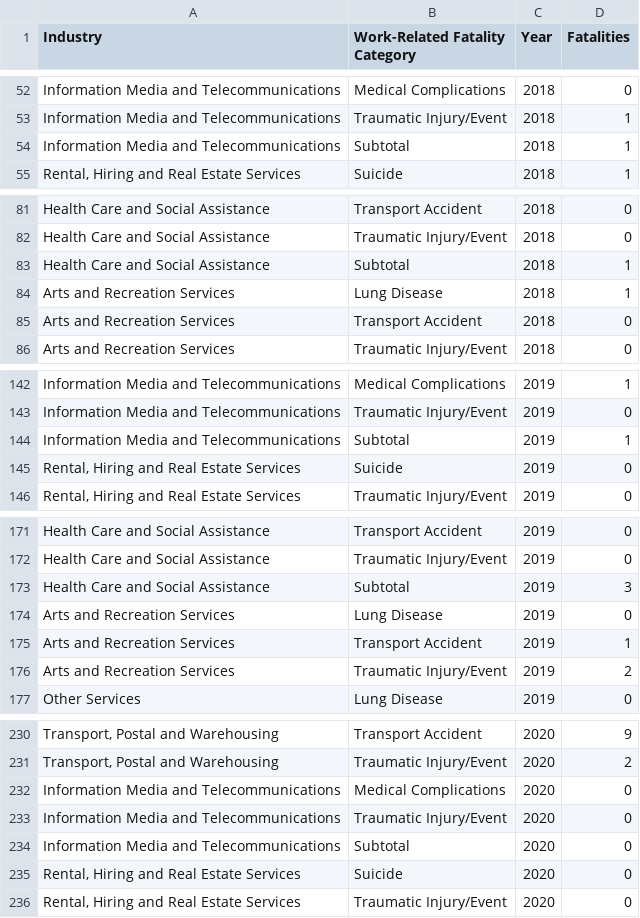
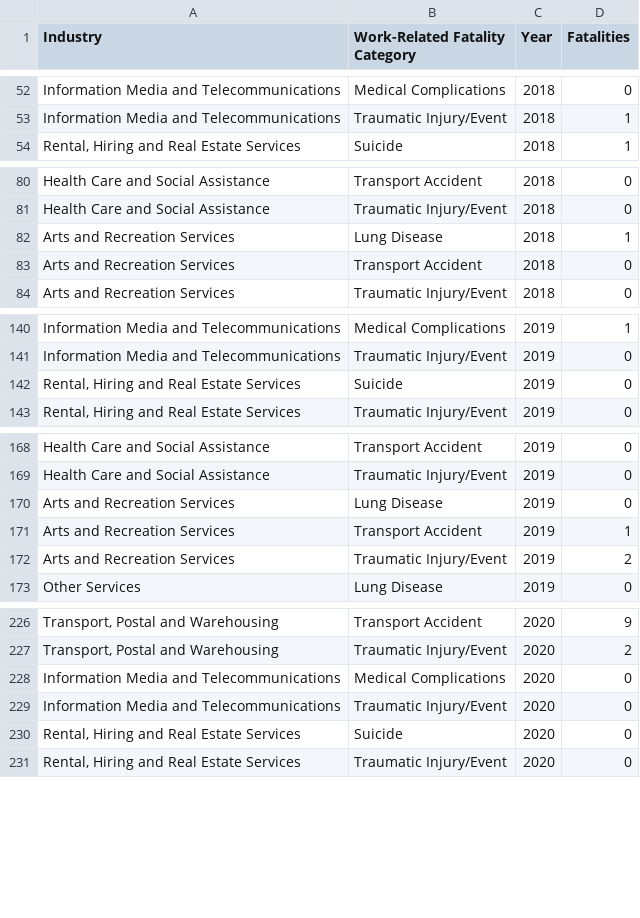
Before and after one commit to Ctha0006/3179, a CSV file: data/fatalities_industry_category.csv, drawn as a sheet; only a part is shown, gaps mark what is left out; the diff covers the shown part only.

Commit message:
update industry dataset

```diff
--- a/data/fatalities_industry_category.csv
+++ b/data/fatalities_industry_category.csv
@@ -53,3 +53,2 @@ Information Media and Telecommunications,Medical Complications,2018,0
 Information Media and Telecommunications,Traumatic Injury/Event,2018,1
-Information Media and Telecommunications,Subtotal,2018,1
 "Rental, Hiring and Real Estate Services",Suicide,2018,1
@@ -82,3 +81,2 @@ Health Care and Social Assistance,Transport Accident,2018,0
 Health Care and Social Assistance,Traumatic Injury/Event,2018,0
-Health Care and Social Assistance,Subtotal,2018,1
 Arts and Recreation Services,Lung Disease,2018,1
@@ -143,3 +141,2 @@ Information Media and Telecommunications,Medical Complications,2019,1
 Information Media and Telecommunications,Traumatic Injury/Event,2019,0
-Information Media and Telecommunications,Subtotal,2019,1
 "Rental, Hiring and Real Estate Services",Suicide,2019,0
@@ -172,3 +169,2 @@ Health Care and Social Assistance,Transport Accident,2019,0
 Health Care and Social Assistance,Traumatic Injury/Event,2019,0
-Health Care and Social Assistance,Subtotal,2019,3
 Arts and Recreation Services,Lung Disease,2019,0
@@ -233,3 +229,2 @@ Information Media and Telecommunications,Medical Complications,2020,0
 Information Media and Telecommunications,Traumatic Injury/Event,2020,0
-Information Media and Telecommunications,Subtotal,2020,0
 "Rental, Hiring and Real Estate Services",Suicide,2020,0
```
Also changed, not shown: 5 removed rows elsewhere in this file.
